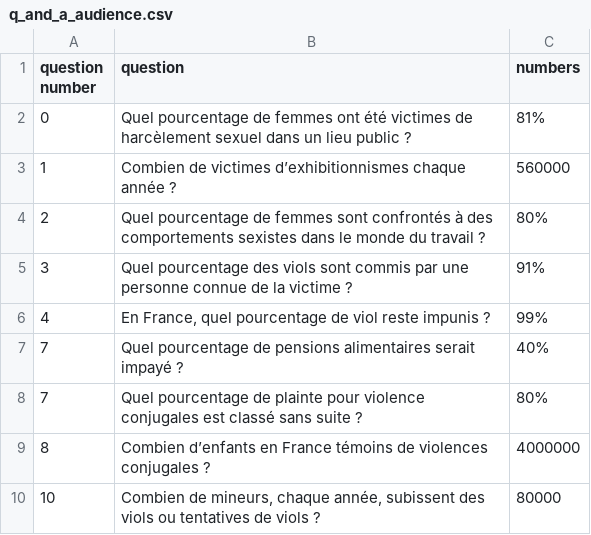
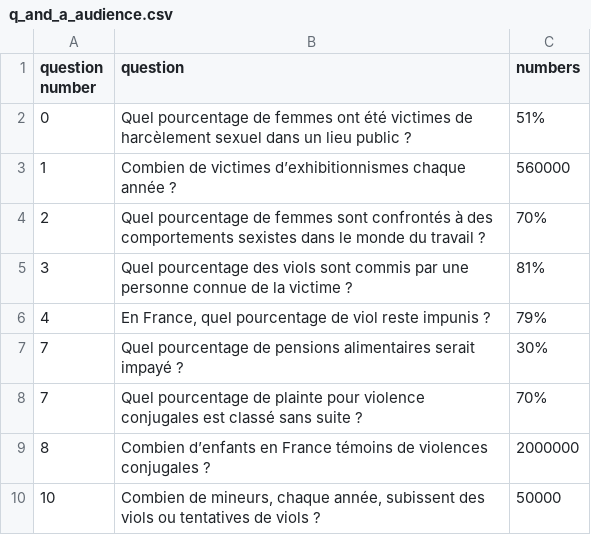
Before and after one commit to imalikshake/avignon, a CSV file: questions/q_and_a_audience.csv, drawn as a sheet.

```diff
--- a/questions/q_and_a_audience.csv
+++ b/questions/q_and_a_audience.csv
@@ -1,10 +1,10 @@
 question number|question|numbers
-0|Quel pourcentage de femmes ont été victimes de harcèlement sexuel dans un lieu public ?|81%
+0|Quel pourcentage de femmes ont été victimes de harcèlement sexuel dans un lieu public ?|51%
 1|Combien de victimes d’exhibitionnismes chaque année ?|560000
-2|Quel pourcentage de femmes sont confrontés à des comportements sexistes dans le monde du travail ?|80%
-3|Quel pourcentage des viols sont commis par une personne connue de la victime ?|91%
-4|En France, quel pourcentage de viol reste impunis ?|99%
-7|Quel pourcentage de pensions alimentaires serait impayé ?|40%
-7|Quel pourcentage de plainte pour violence conjugales est classé sans suite ?|80%
-8|Combien d’enfants en France témoins de violences conjugales ?|4000000
-10|Combien de mineurs, chaque année, subissent des viols ou tentatives de viols ?|80000
+2|Quel pourcentage de femmes sont confrontés à des comportements sexistes dans le monde du travail ?|70%
+3|Quel pourcentage des viols sont commis par une personne connue de la victime ?|81%
+4|En France, quel pourcentage de viol reste impunis ?|79%
+7|Quel pourcentage de pensions alimentaires serait impayé ?|30%
+7|Quel pourcentage de plainte pour violence conjugales est classé sans suite ?|70%
+8|Combien d’enfants en France témoins de violences conjugales ?|2000000
+10|Combien de mineurs, chaque année, subissent des viols ou tentatives de viols ?|50000
```
Also changed, not shown: 1 other file.
